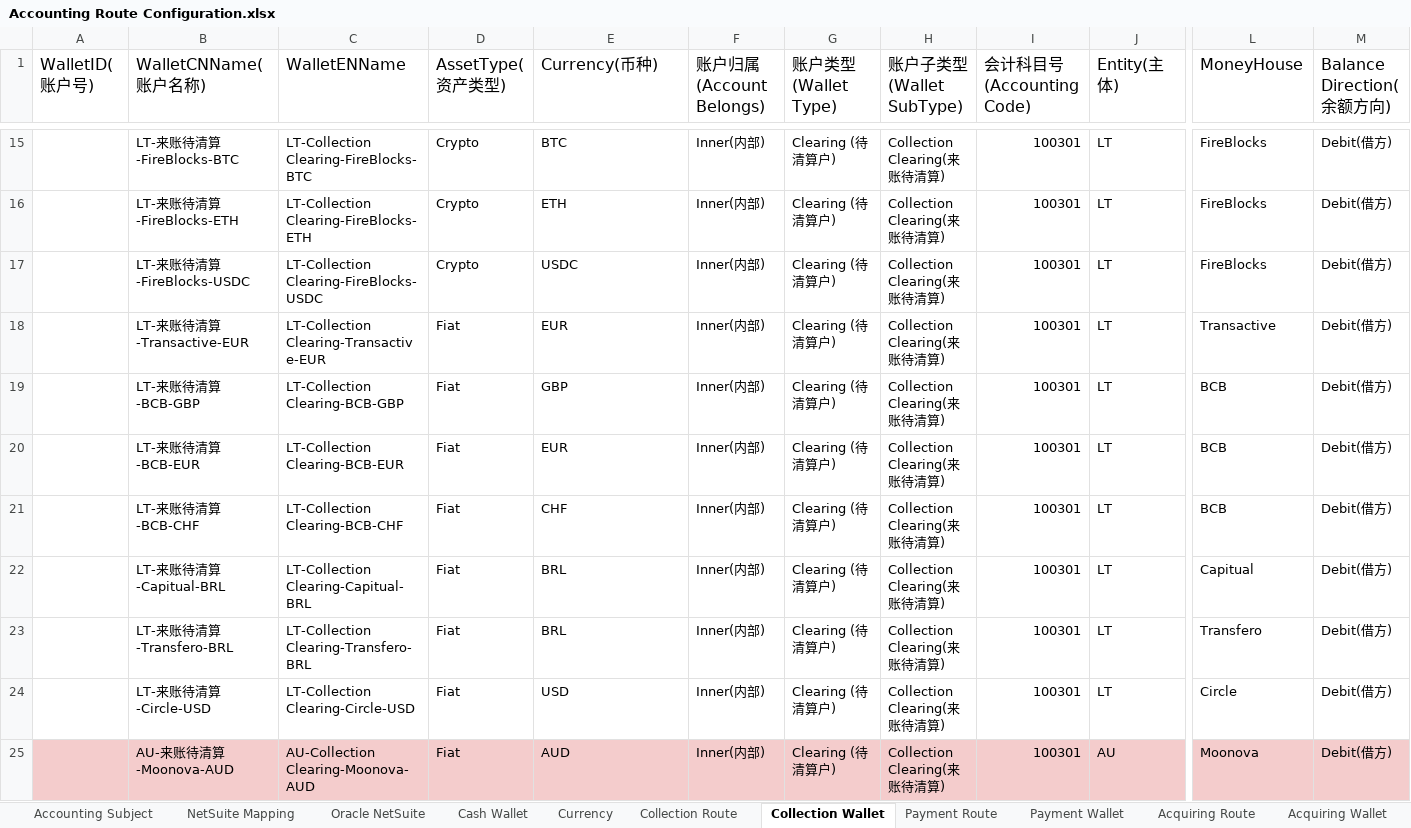
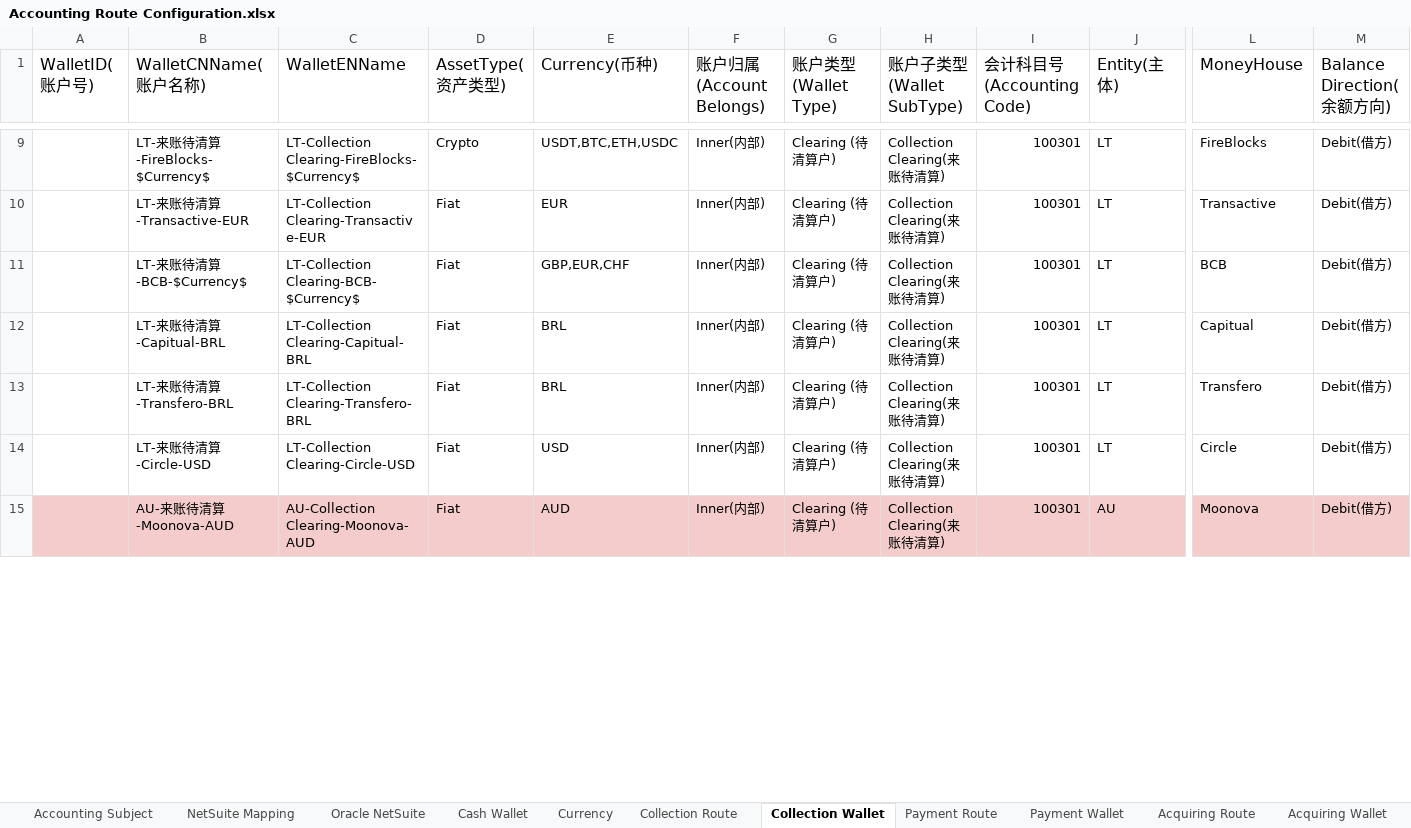
Before and after one commit to tisaTest1994/Gittest2, an Excel workbook: Resource/Accounting Route Configuration.xlsx, sheet Collection Wallet, drawn as a sheet; only a part is shown, gaps mark what is left out; values as stored, in another font and other column widths than the file's, no borders; charts and pictures not drawn; removed rows and columns are numbered as before the commit, all else as after; rows hold the shown columns only; the diff covers the shown part only; the diff names each change by its address in the sheet, - before the commit and + after, or states it on an @@ line.

```diff
--- a/Resource/Accounting Route Configuration.xlsx (sheet Collection Wallet)
+++ b/Resource/Accounting Route Configuration.xlsx (sheet Collection Wallet)
-row 15:  | LT-来账待清算-FireBlocks-BTC | LT-Collection Clearing-FireBlocks-BTC | Crypto | BTC | Inner(内部) | Clearing (待清算户) | Collection Clearing(来账待清算) | 100301 | LT | FireBlocks | Debit(借方)
-row 16:  | LT-来账待清算-FireBlocks-ETH | LT-Collection Clearing-FireBlocks-ETH | Crypto | ETH | Inner(内部) | Clearing (待清算户) | Collection Clearing(来账待清算) | 100301 | LT | FireBlocks | Debit(借方)
-B9 (WalletCNName(账户名称)): LT-来账待清算-FireBlocks-USDC
+B9 (WalletCNName(账户名称)): LT-来账待清算-FireBlocks-$Currency$
-C9 (WalletENName): LT-Collection Clearing-FireBlocks-USDC
+C9 (WalletENName): LT-Collection Clearing-FireBlocks-$Currency$
-E9 (Currency(币种)): USDC
+E9 (Currency(币种)): USDT,BTC,ETH,USDC
-row 19:  | LT-来账待清算-BCB-GBP | LT-Collection Clearing-BCB-GBP | Fiat | GBP | Inner(内部) | Clearing (待清算户) | Collection Clearing(来账待清算) | 100301 | LT | BCB | Debit(借方)
-row 20:  | LT-来账待清算-BCB-EUR | LT-Collection Clearing-BCB-EUR | Fiat | EUR | Inner(内部) | Clearing (待清算户) | Collection Clearing(来账待清算) | 100301 | LT | BCB | Debit(借方)
-B11 (WalletCNName(账户名称)): LT-来账待清算-BCB-CHF
+B11 (WalletCNName(账户名称)): LT-来账待清算-BCB-$Currency$
-C11 (WalletENName): LT-Collection Clearing-BCB-CHF
+C11 (WalletENName): LT-Collection Clearing-BCB-$Currency$
-E11 (Currency(币种)): CHF
+E11 (Currency(币种)): GBP,EUR,CHF
```
Also changed, not shown: 37 removed rows, 32 edited cells and cell formats elsewhere in this sheet, sheet Entity-Clearing Wallet, sheet Entity-Clearing Routes, sheet Acquiring Wallet, sheet Payment Wallet, sheet Collection Route, sheet Acceptance Routes, 3 more sheets, hidden cells, 1 other file.
